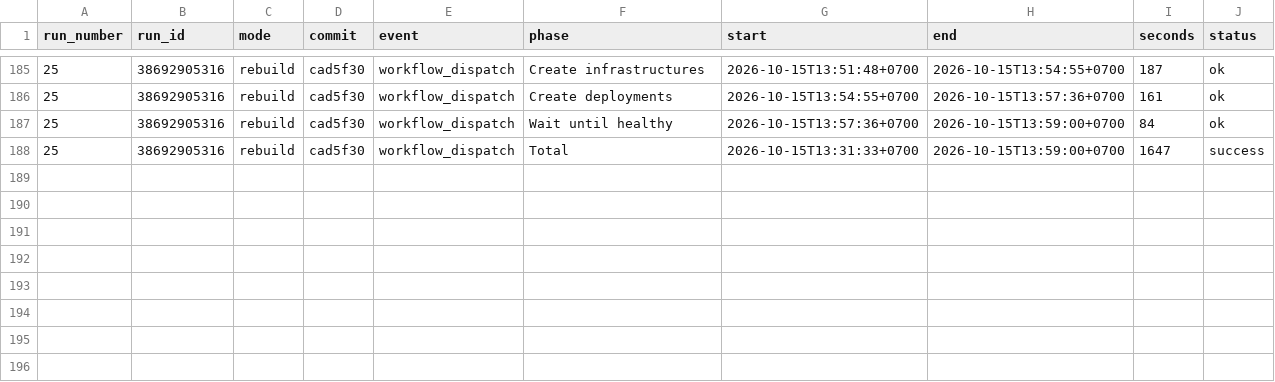
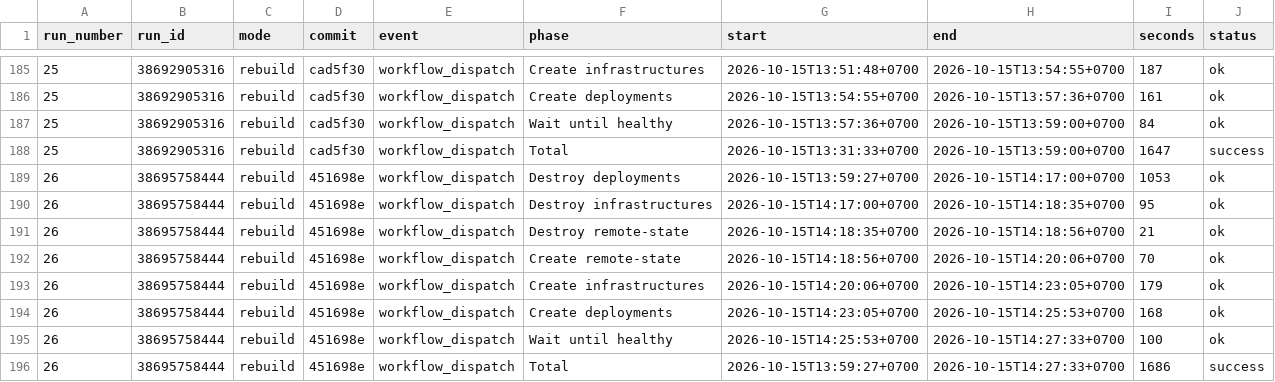
Before and after one commit to leangsengk90/devops2-assessment2, a CSV file: reports/github-actions/timings.csv, drawn as a sheet; only a part is shown, gaps mark what is left out; the diff names each change by its address in the sheet, - before the commit and + after, or states it on an @@ line.

```diff
--- a/reports/github-actions/timings.csv
+++ b/reports/github-actions/timings.csv
+row 189: 26 | 38695758444 | rebuild | 451698e | workflow_dispatch | Destroy deployments | 2026-10-15T13:59:27+0700 | 2026-10-15T14:17:00+0700 | 1053 | ok
+row 190: 26 | 38695758444 | rebuild | 451698e | workflow_dispatch | Destroy infrastructures | 2026-10-15T14:17:00+0700 | 2026-10-15T14:18:35+0700 | 95 | ok
+row 191: 26 | 38695758444 | rebuild | 451698e | workflow_dispatch | Destroy remote-state | 2026-10-15T14:18:35+0700 | 2026-10-15T14:18:56+0700 | 21 | ok
+row 192: 26 | 38695758444 | rebuild | 451698e | workflow_dispatch | Create remote-state | 2026-10-15T14:18:56+0700 | 2026-10-15T14:20:06+0700 | 70 | ok
+row 193: 26 | 38695758444 | rebuild | 451698e | workflow_dispatch | Create infrastructures | 2026-10-15T14:20:06+0700 | 2026-10-15T14:23:05+0700 | 179 | ok
+row 194: 26 | 38695758444 | rebuild | 451698e | workflow_dispatch | Create deployments | 2026-10-15T14:23:05+0700 | 2026-10-15T14:25:53+0700 | 168 | ok
+row 195: 26 | 38695758444 | rebuild | 451698e | workflow_dispatch | Wait until healthy | 2026-10-15T14:25:53+0700 | 2026-10-15T14:27:33+0700 | 100 | ok
+row 196: 26 | 38695758444 | rebuild | 451698e | workflow_dispatch | Total | 2026-10-15T13:59:27+0700 | 2026-10-15T14:27:33+0700 | 1686 | success
```
Also changed, not shown: reports/github-actions/service-health.csv, 4 other files.
